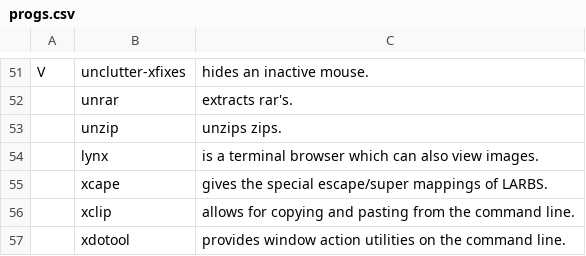
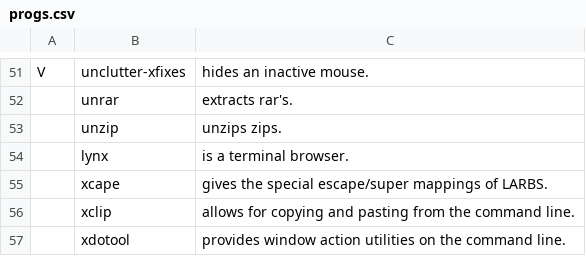
Before and after one commit to thadumi/LARBS, a CSV file: progs.csv, drawn as a sheet; only a part is shown, gaps mark what is left out.

Commit message:
Lynx can't view images

```diff
--- a/progs.csv
+++ b/progs.csv
@@ -53,3 +53,3 @@ V,unclutter-xfixes,"hides an inactive mouse."
 ,unzip,"unzips zips."
-,lynx,"is a terminal browser which can also view images."
+,lynx,"is a terminal browser."
 ,xcape,"gives the special escape/super mappings of LARBS."
```
